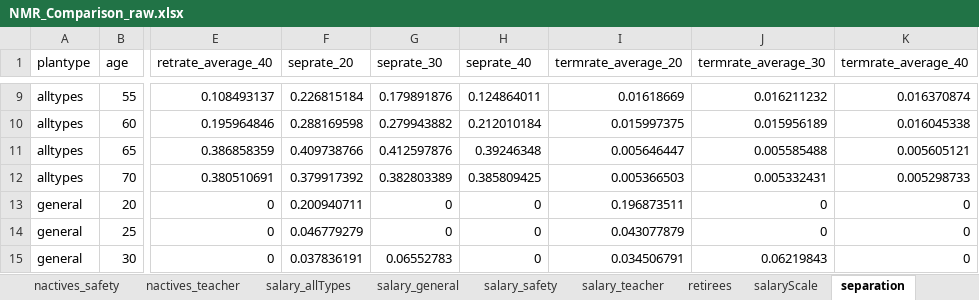
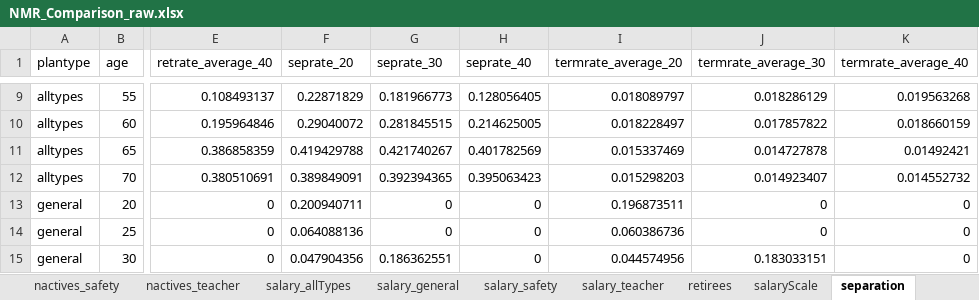
Before and after one commit to marshallpku/PPD150_experiment, an Excel workbook: Inputs_Data_largePlans/NMR_Comparison_raw.xlsx, sheet separation, drawn as a sheet; only a part is shown, gaps mark what is left out; values as stored, in another font and other column widths than the file's, no borders; the diff covers the shown part only; the diff names each change by its address in the sheet, - before the commit and + after, or states it on an @@ line.

```diff
--- a/Inputs_Data_largePlans/NMR_Comparison_raw.xlsx (sheet separation)
+++ b/Inputs_Data_largePlans/NMR_Comparison_raw.xlsx (sheet separation)
-F9 (seprate_20): 0.226815184
+F9 (seprate_20): 0.22871829
-G9 (seprate_30): 0.179891876
+G9 (seprate_30): 0.181966773
-H9 (seprate_40): 0.124864011
+H9 (seprate_40): 0.128056405
-I9 (termrate_average_20): 0.01618669
+I9 (termrate_average_20): 0.018089797
-J9 (termrate_average_30): 0.016211232
+J9 (termrate_average_30): 0.018286129
-K9 (termrate_average_40): 0.016370874
+K9 (termrate_average_40): 0.019563268
-F10 (seprate_20): 0.288169598
+F10 (seprate_20): 0.29040072
-G10 (seprate_30): 0.279943882
+G10 (seprate_30): 0.281845515
-H10 (seprate_40): 0.212010184
+H10 (seprate_40): 0.214625005
-I10 (termrate_average_20): 0.015997375
+I10 (termrate_average_20): 0.018228497
-J10 (termrate_average_30): 0.015956189
+J10 (termrate_average_30): 0.017857822
-K10 (termrate_average_40): 0.016045338
+K10 (termrate_average_40): 0.018660159
-F11 (seprate_20): 0.409738766
+F11 (seprate_20): 0.419429788
-G11 (seprate_30): 0.412597876
+G11 (seprate_30): 0.421740267
-H11 (seprate_40): 0.39246348
+H11 (seprate_40): 0.401782569
-I11 (termrate_average_20): 0.005646447
+I11 (termrate_average_20): 0.015337469
-J11 (termrate_average_30): 0.005585488
+J11 (termrate_average_30): 0.014727878
-K11 (termrate_average_40): 0.005605121
+K11 (termrate_average_40): 0.01492421
-F12 (seprate_20): 0.379917392
+F12 (seprate_20): 0.389849091
-G12 (seprate_30): 0.382803389
+G12 (seprate_30): 0.392394365
-H12 (seprate_40): 0.385809425
+H12 (seprate_40): 0.395063423
-I12 (termrate_average_20): 0.005366503
+I12 (termrate_average_20): 0.015298203
-J12 (termrate_average_30): 0.005332431
+J12 (termrate_average_30): 0.014923407
-K12 (termrate_average_40): 0.005298733
+K12 (termrate_average_40): 0.014552732
-F14 (seprate_20): 0.046779279
+F14 (seprate_20): 0.064088136
-I14 (termrate_average_20): 0.043077879
+I14 (termrate_average_20): 0.060386736
-F15 (seprate_20): 0.037836191
+F15 (seprate_20): 0.047904356
-G15 (seprate_30): 0.06552783
+G15 (seprate_30): 0.186362551
-I15 (termrate_average_20): 0.034506791
+I15 (termrate_average_20): 0.044574956
-J15 (termrate_average_30): 0.06219843
+J15 (termrate_average_30): 0.183033151
```
Also changed, not shown: 126 edited cells elsewhere in this sheet, Inputs_Data_std/Data_backupValues.xlsx, 22 other files.
